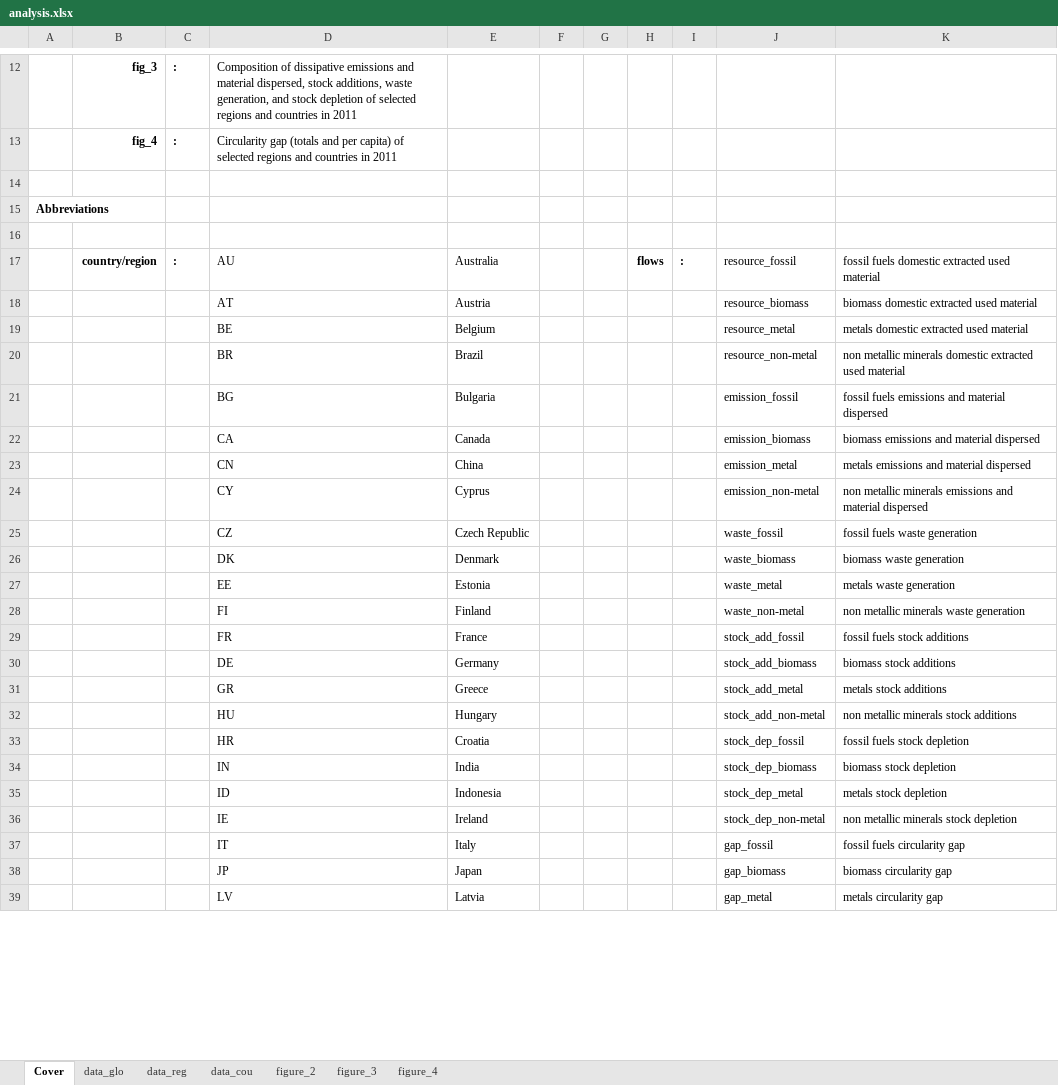
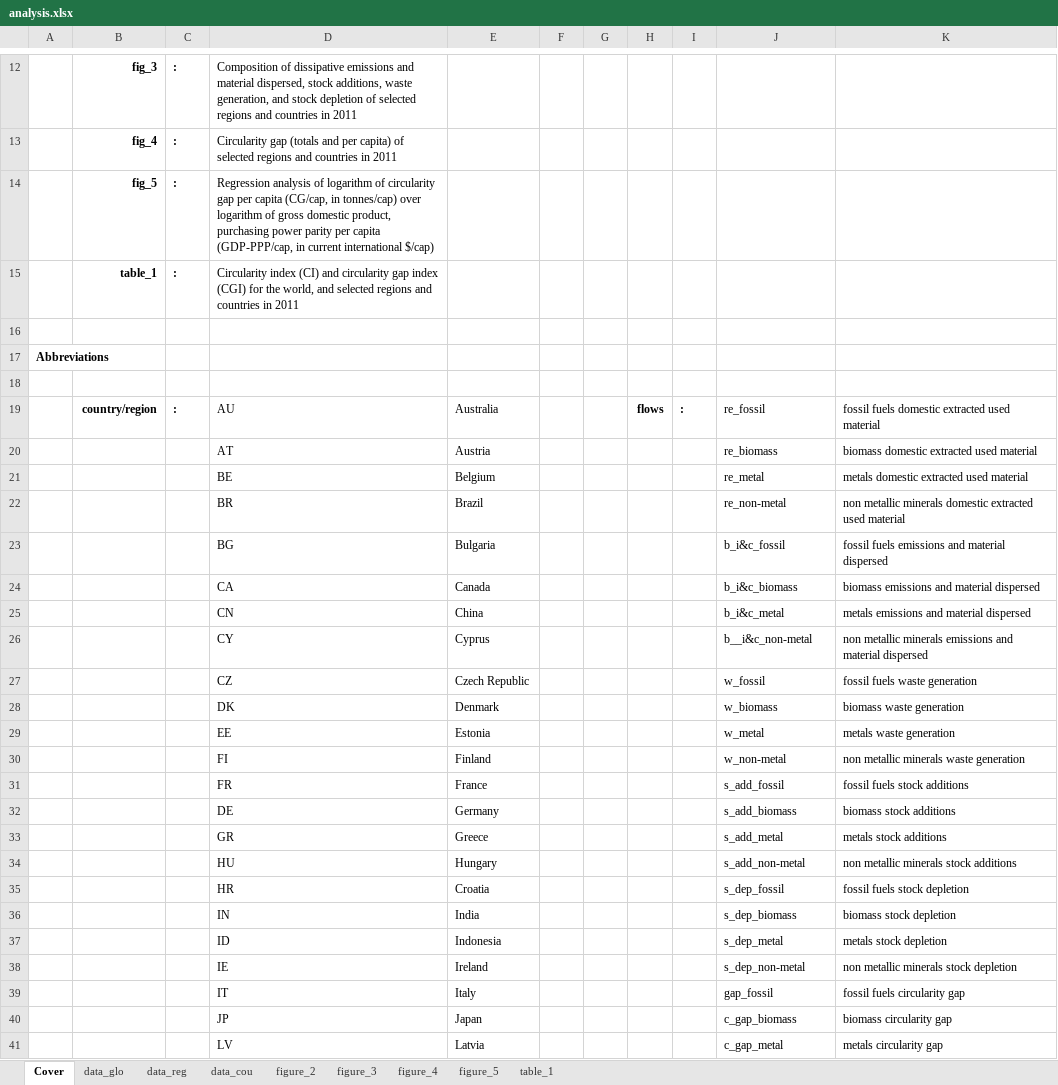
Before and after one commit to CMLPlatform/cgn_supplementary_material, an Excel workbook: analysis.xlsx, sheet Cover, drawn as a sheet; only a part is shown, gaps mark what is left out; values as stored, in another font and other column widths than the file's, no borders; addresses are those after the commit; the diff covers the shown part only; the diff names each change by its address in the sheet, - before the commit and + after, or states it on an @@ line.

```diff
--- a/analysis.xlsx (sheet Cover)
+++ b/analysis.xlsx (sheet Cover)
+sheet tab: figure_5
+sheet tab: table_1
+row 14:  | fig_5 | : | Regression analysis of logarithm of circularity gap per capita (CG/cap, in tonnes/cap) over logarithm of gross domestic product, purchasing power parity per capita (GDP-PPP/cap, in current international $/cap)
+row 15:  | table_1 | : | Circularity index (CI) and circularity gap index (CGI) for the world, and selected regions and countries in 2011
-J19: resource_fossil
+J19: re_fossil
-J20: resource_biomass
+J20: re_biomass
-J21: resource_metal
+J21: re_metal
-J22: resource_non-metal
+J22: re_non-metal
-J23: emission_fossil
+J23: b_i&c_fossil
-J24: emission_biomass
+J24: b_i&c_biomass
-J25: emission_metal
+J25: b_i&c_metal
-J26: emission_non-metal
+J26: b__i&c_non-metal
-J27: waste_fossil
+J27: w_fossil
-J28: waste_biomass
+J28: w_biomass
-J29: waste_metal
+J29: w_metal
-J30: waste_non-metal
+J30: w_non-metal
-J31: stock_add_fossil
+J31: s_add_fossil
-J32: stock_add_biomass
+J32: s_add_biomass
-J33: stock_add_metal
+J33: s_add_metal
-J34: stock_add_non-metal
+J34: s_add_non-metal
-J35: stock_dep_fossil
+J35: s_dep_fossil
-J36: stock_dep_biomass
+J36: s_dep_biomass
-J37: stock_dep_metal
+J37: s_dep_metal
-J38: stock_dep_non-metal
+J38: s_dep_non-metal
-J40: gap_biomass
+J40: c_gap_biomass
-J41: gap_metal
+J41: c_gap_metal
```
Also changed, not shown: 7 edited cells elsewhere in this sheet, sheet data_cou, sheet figure_3, sheet data_reg, sheet data_glo, sheet figure_4, formulas that keep their value, charts or pictures, exio_class.xlsx, results.xlsx, 2 other files.
